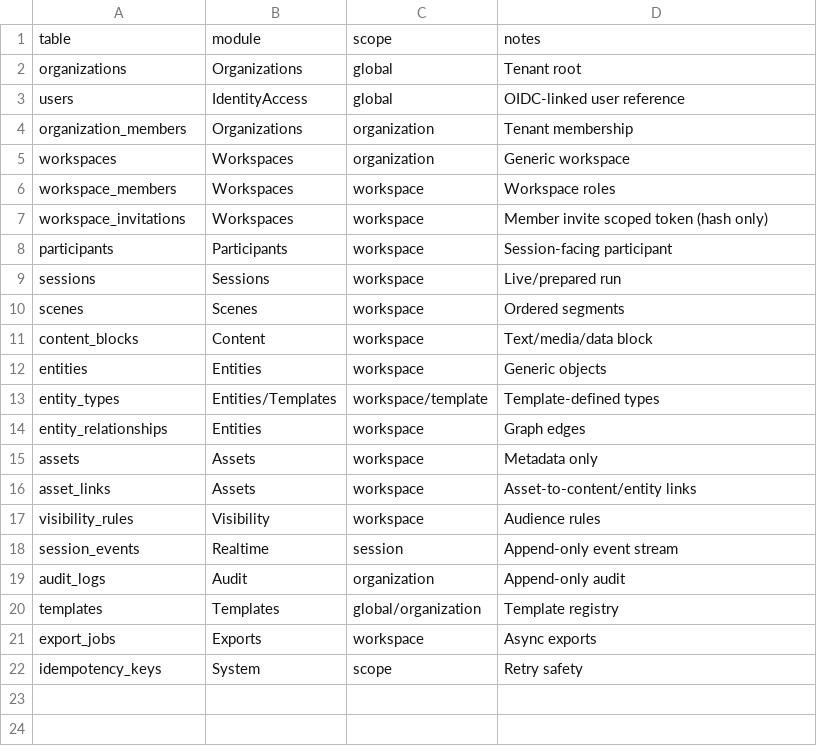
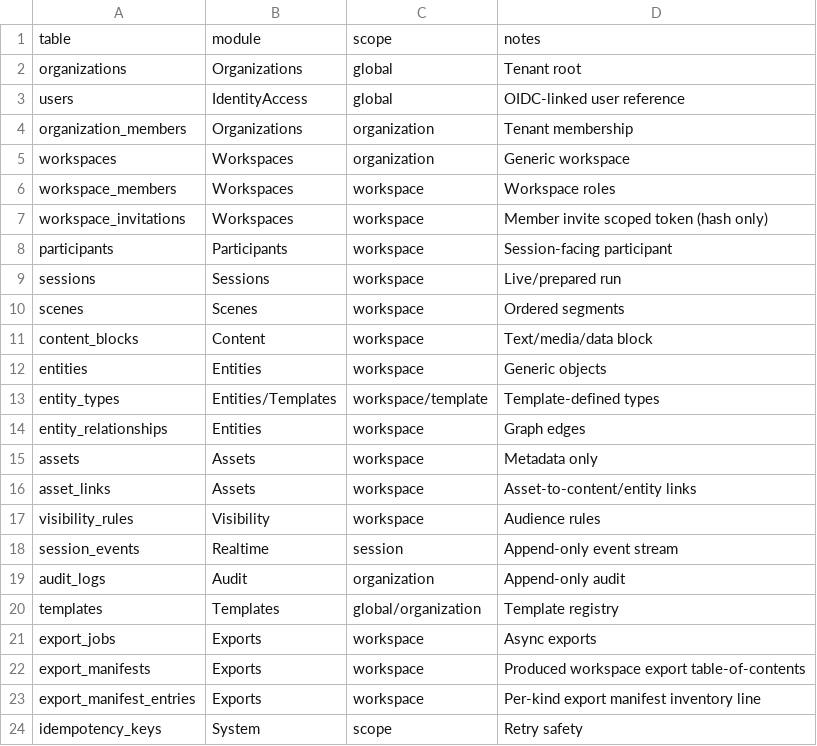
Before and after one commit to Live-Experience-Application/livecore-platform, a CSV file: csv/database_tables.csv, drawn as a sheet.

Commit message:
CORE-AUD-003: implement workspace export manifest
Add the Exports module's workspace export manifest - the produced
table of contents of a completed workspace export. CORE-AUD-002
modeled the export job and left the produced manifest to this story.

The ExportManifest aggregate records which export job produced it, the
tenant/workspace it belongs to, the explicit export scope, a manifest
format version, the generated timestamp and a per-kind inventory
(ExportManifestEntry rows) of how many resources of each generic
ExportResourceKind the export covered - counts only, never any
exported content. It is persisted in the tenant- and workspace-scoped
export_manifests table with its inventory in the export_manifest_entries
child table, with the documented critical index
export_manifests(workspace_id, id) and a unique export_manifests
(export_job_id) so exactly one manifest exists per job.

The manifest is generic and authorized along the same immutable axes
as the job: it is workspace- and tenant-scoped (organization boundary
checked before workspace boundary, so one workspace's manifest is never
read through another workspace's or tenant's id), and it carries the
explicit export scope - the factory only builds a manifest for a
completed, workspace-scoped job, so a user-data export is never widened
into a workspace one. The manifest is write-once: the aggregate is
immutable and the repository exposes only append plus tenant-scoped
reads.

Because the per-kind inventory reveals the shape of a workspace's host
content, the role-based manifest projection returns the full
ExportManifestView (with the inventory) to host/metadata roles and the
stripped, audience-safe ExportManifestSummaryView ({id, scope} only) to
audience roles, fail-closed to the summary shape for any undefined role.

Add the EF migration for the two tables, unit tests for the aggregate
invariants and factory preconditions, the role-based projection tests,
and repository tests covering round-trip, tenant/workspace isolation
negatives, the per-job uniqueness and cascade-on-delete. Update the
schema docs, the table ownership csv and the README.

The worker that drives the export and produces the manifest, and any
export HTTP route with its server-side access authorization, are later
Exports stories.

```diff
--- a/csv/database_tables.csv
+++ b/csv/database_tables.csv
@@ -21,2 +21,4 @@ templates,Templates,global/organization,Template registry
 export_jobs,Exports,workspace,Async exports
+export_manifests,Exports,workspace,Produced workspace export table-of-contents
+export_manifest_entries,Exports,workspace,Per-kind export manifest inventory line
 idempotency_keys,System,scope,Retry safety
```
Also changed, not shown: 17 other files.
